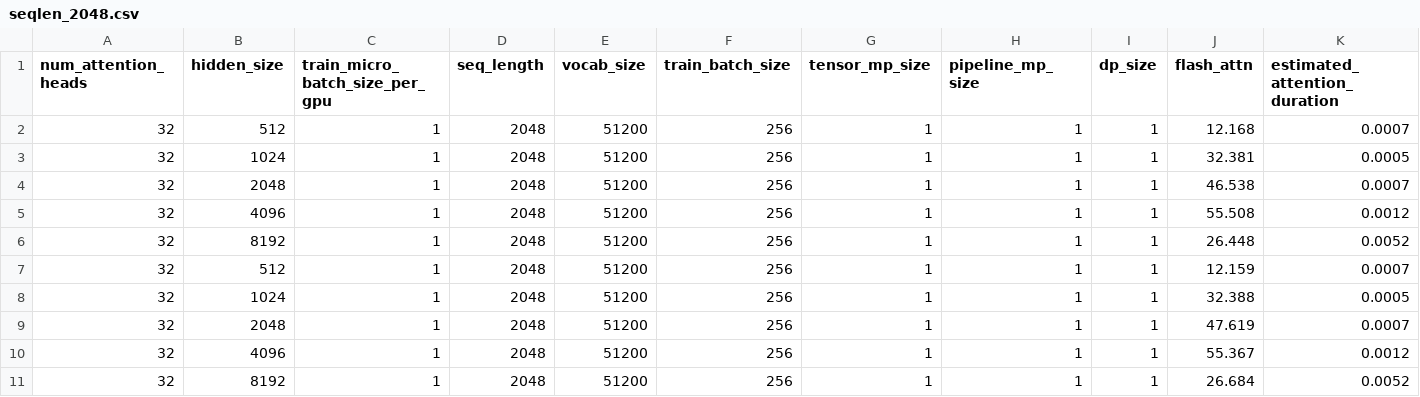
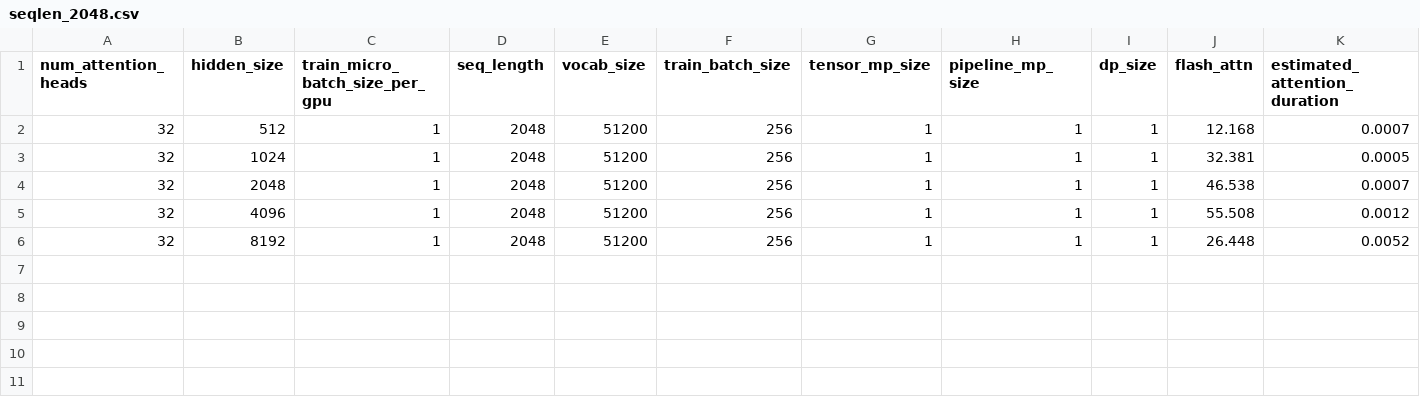
Before and after one commit to jahatef/Aurora_sizing_scripts, a CSV file: median_csv/results_s_sweep_flash_median/seqlen_2048.csv, drawn as a sheet; only a part is shown; rows hold the shown columns only; the diff names each change by its address in the sheet, - before the commit and + after, or states it on an @@ line.

Commit message:
remove duplicate data

```diff
--- a/median_csv/results_s_sweep_flash_median/seqlen_2048.csv
+++ b/median_csv/results_s_sweep_flash_median/seqlen_2048.csv
-row 7: 32 | 512 | 1 | 2048 | 51200 | 256 | 1 | 1 | 1 | 12.159 | 0.0007
-row 8: 32 | 1024 | 1 | 2048 | 51200 | 256 | 1 | 1 | 1 | 32.388 | 0.0005
-row 9: 32 | 2048 | 1 | 2048 | 51200 | 256 | 1 | 1 | 1 | 47.619 | 0.0007
-row 10: 32 | 4096 | 1 | 2048 | 51200 | 256 | 1 | 1 | 1 | 55.367 | 0.0012
-row 11: 32 | 8192 | 1 | 2048 | 51200 | 256 | 1 | 1 | 1 | 26.684 | 0.0052
```
Also changed, not shown: median_csv/results_s_sweep_flash_median/seqlen_16384.csv, median_csv/results_s_sweep_flash_median/seqlen_32768.csv, 3 other files.
